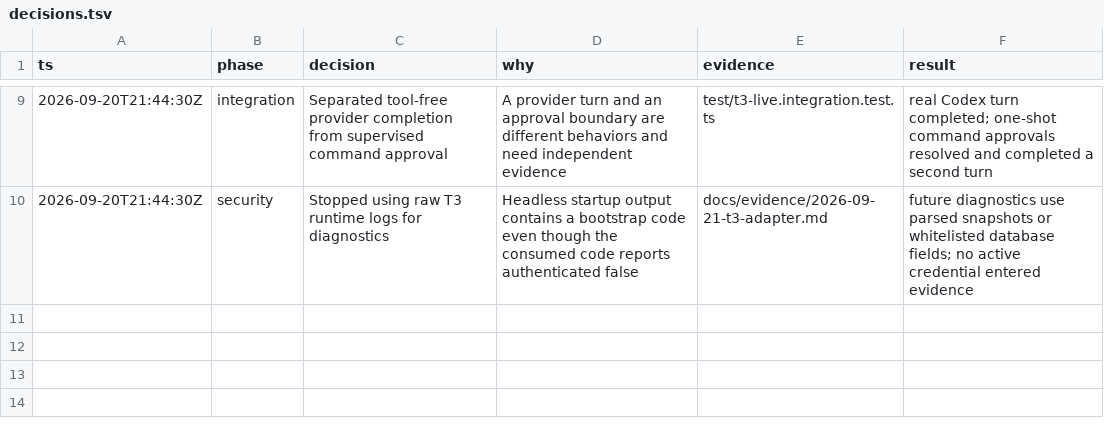
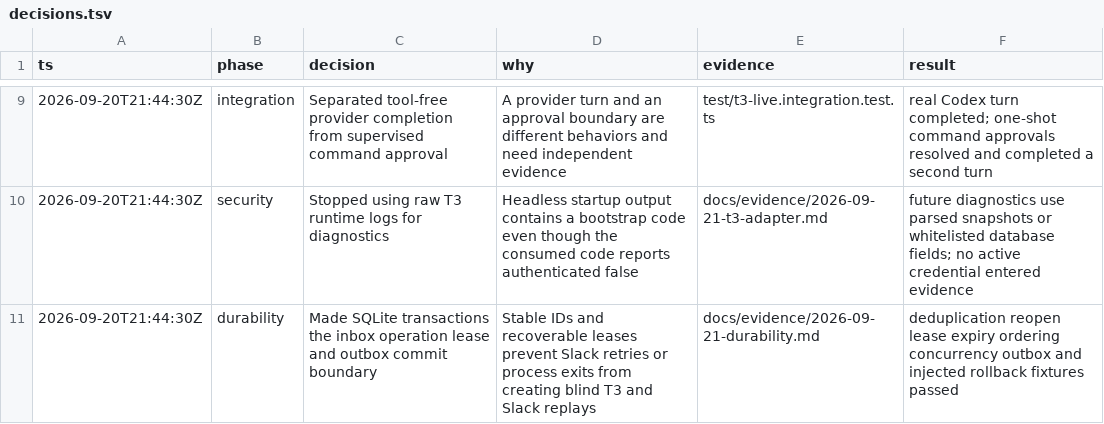
Before and after one commit to Dhruv2mars/agent-tag, a TSV file: docs/audit/decisions.tsv, drawn as a sheet; only a part is shown, gaps mark what is left out; the diff names each change by its address in the sheet, - before the commit and + after, or states it on an @@ line.

```diff
--- a/docs/audit/decisions.tsv
+++ b/docs/audit/decisions.tsv
+row 11: 2026-09-20T21:44:30Z | durability | Made SQLite transactions the inbox operation lease and outbox commit boundary | Stable IDs and recoverable leases prevent Slack retries or process exits from creating blind T3 and Slack replays | docs/evidence/2026-09-21-durability.md | deduplication reopen lease expiry ordering concurrency outbox and injected rollback fixtures passed
```
Also changed, not shown: 7 other files.
